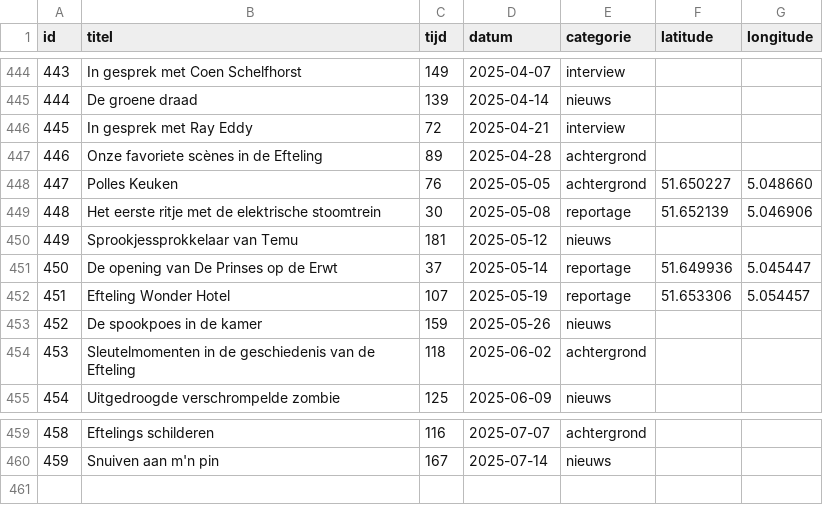
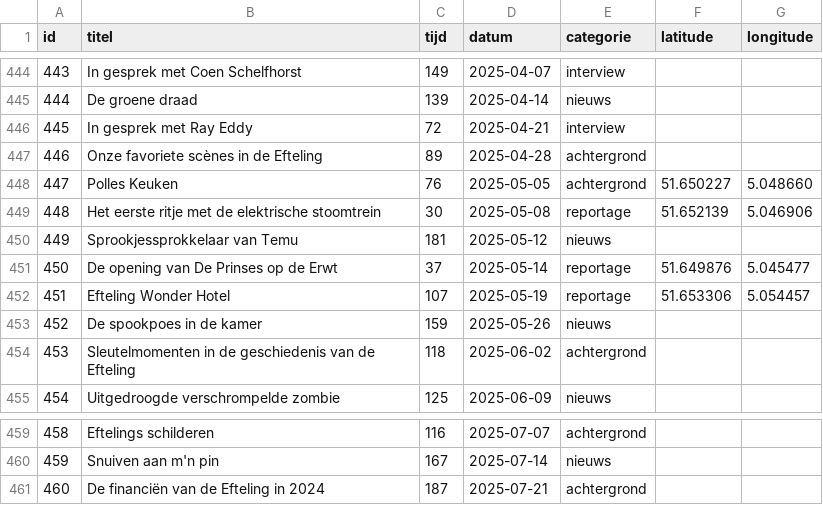
Before and after one commit to SjorsHartwijk/kleineboodschap, a CSV file: afleveringen.csv, drawn as a sheet; only a part is shown, gaps mark what is left out.

Commit message:
Aflevering 460

```diff
--- a/afleveringen.csv
+++ b/afleveringen.csv
@@ -450,3 +450,3 @@ id,titel,tijd,datum,categorie,latitude,longitude
 449,Sprookjessprokkelaar van Temu,181,2025-05-12,nieuws
-450,De opening van De Prinses op de Erwt,37,2025-05-14,reportage,51.649936,5.045447
+450,De opening van De Prinses op de Erwt,37,2025-05-14,reportage,51.649876,5.045477
 451,Efteling Wonder Hotel,107,2025-05-19,reportage,51.653306,5.054457
@@ -460 +460,2 @@ id,titel,tijd,datum,categorie,latitude,longitude
 459,Snuiven aan m'n pin,167,2025-07-14,nieuws
+460,De financiën van de Efteling in 2024,187,2025-07-21,achtergrond
```
Also changed, not shown: 2 other files.
